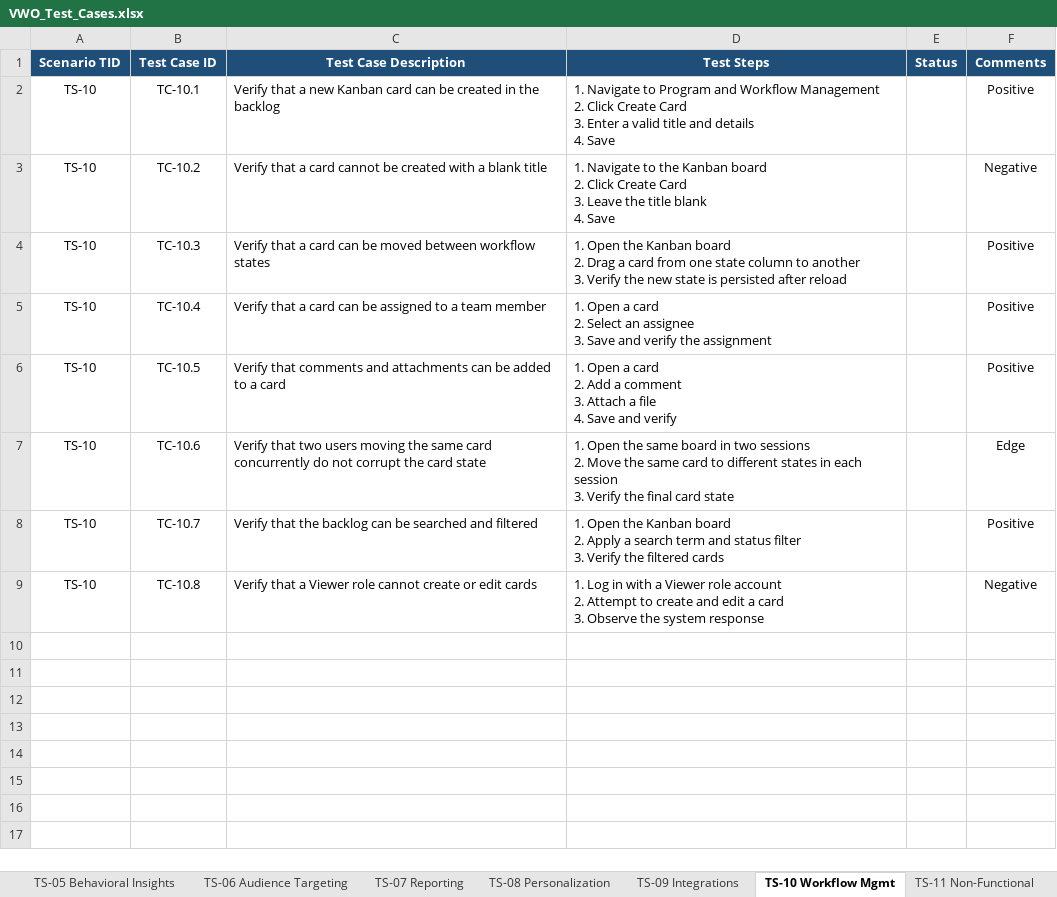
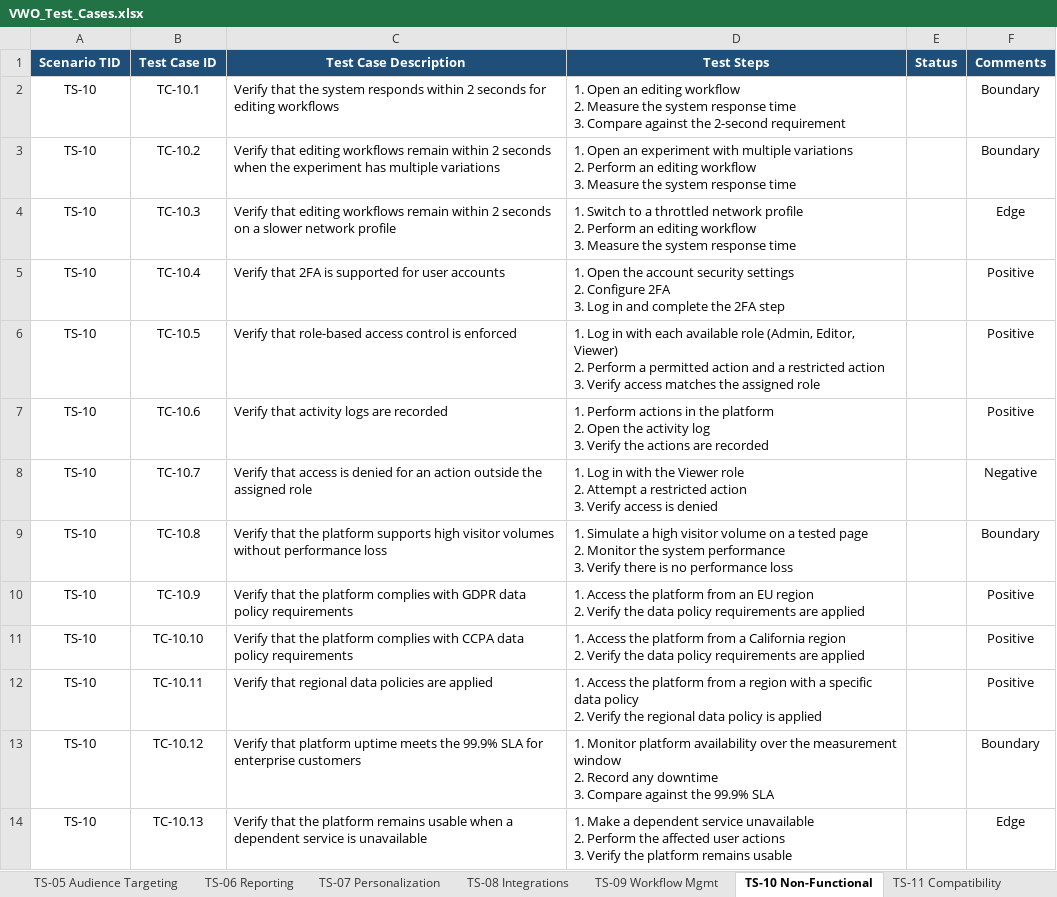
Before and after one commit to Shashirehp/Learning_Playwright, an Excel workbook: 00_gen_AI/VWO_Test_Cases.xlsx, sheet TS-10 Non-Functional, drawn as a sheet; values as stored, in another font and other column widths than the file's, no borders; ↵ is a line break in a cell; the diff names each change by its address in the sheet, - before the commit and + after, or states it on an @@ line.

Commit message:
Update VWO test plan and test cases to PRD-supported scope
- Rewrite VWO_Test_Plan.md and VWO_Test_Cases.md against the PRD only
- Reduce suite to 128 cases across 11 scenarios mapped to FR1-FR9, NFRs and cross-device/browser QA
- Regenerate VWO_Test_Cases.xlsx and VWO_Test_Cases_JIRA_Import.csv
- Add RICEPOT_prompt,txt

Co-authored-by: CommandCodeBot <noreply@commandcode.ai>

```diff
--- a/00_gen_AI/VWO_Test_Cases.xlsx (sheet TS-10 Non-Functional)
+++ b/00_gen_AI/VWO_Test_Cases.xlsx (sheet TS-10 Non-Functional)
-sheet tab: TS-05 Behavioral Insights
+sheet tab: TS-05 Audience Targeting
-sheet tab: TS-06 Audience Targeting
+sheet tab: TS-06 Reporting
-sheet tab: TS-07 Reporting
+sheet tab: TS-07 Personalization
-sheet tab: TS-08 Personalization
+sheet tab: TS-08 Integrations
-sheet tab: TS-09 Integrations
+sheet tab: TS-09 Workflow Mgmt
-sheet tab: TS-10 Workflow Mgmt
+sheet tab: TS-10 Non-Functional
-sheet tab: TS-11 Non-Functional
+sheet tab: TS-11 Compatibility
-C2 (Test Case Description): Verify that a new Kanban card can be created in the backlog
+C2 (Test Case Description): Verify that the system responds within 2 seconds for editing workflows
-D2 (Test Steps): 1. Navigate to Program and Workflow Management ↵ 2. Click Create Card ↵ 3. Enter a valid title and details ↵ 4. Save
+D2 (Test Steps): 1. Open an editing workflow ↵ 2. Measure the system response time ↵ 3. Compare against the 2-second requirement
-F2 (Comments): Positive
+F2 (Comments): Boundary
-C3 (Test Case Description): Verify that a card cannot be created with a blank title
+C3 (Test Case Description): Verify that editing workflows remain within 2 seconds when the experiment has multiple variations
-D3 (Test Steps): 1. Navigate to the Kanban board ↵ 2. Click Create Card ↵ 3. Leave the title blank ↵ 4. Save
+D3 (Test Steps): 1. Open an experiment with multiple variations ↵ 2. Perform an editing workflow ↵ 3. Measure the system response time
-F3 (Comments): Negative
+F3 (Comments): Boundary
-C4 (Test Case Description): Verify that a card can be moved between workflow states
+C4 (Test Case Description): Verify that editing workflows remain within 2 seconds on a slower network profile
-D4 (Test Steps): 1. Open the Kanban board ↵ 2. Drag a card from one state column to another ↵ 3. Verify the new state is persisted after reload
+D4 (Test Steps): 1. Switch to a throttled network profile ↵ 2. Perform an editing workflow ↵ 3. Measure the system response time
-F4 (Comments): Positive
+F4 (Comments): Edge
-C5 (Test Case Description): Verify that a card can be assigned to a team member
+C5 (Test Case Description): Verify that 2FA is supported for user accounts
-D5 (Test Steps): 1. Open a card ↵ 2. Select an assignee ↵ 3. Save and verify the assignment
+D5 (Test Steps): 1. Open the account security settings ↵ 2. Configure 2FA ↵ 3. Log in and complete the 2FA step
-C6 (Test Case Description): Verify that comments and attachments can be added to a card
+C6 (Test Case Description): Verify that role-based access control is enforced
-D6 (Test Steps): 1. Open a card ↵ 2. Add a comment ↵ 3. Attach a file ↵ 4. Save and verify
+D6 (Test Steps): 1. Log in with each available role (Admin, Editor, Viewer) ↵ 2. Perform a permitted action and a restricted action ↵ 3. Verify access matches the assigned role
-C7 (Test Case Description): Verify that two users moving the same card concurrently do not corrupt the card state
+C7 (Test Case Description): Verify that activity logs are recorded
-D7 (Test Steps): 1. Open the same board in two sessions ↵ 2. Move the same card to different states in each session ↵ 3. Verify the final card state
+D7 (Test Steps): 1. Perform actions in the platform ↵ 2. Open the activity log ↵ 3. Verify the actions are recorded
-F7 (Comments): Edge
+F7 (Comments): Positive
-C8 (Test Case Description): Verify that the backlog can be searched and filtered
+C8 (Test Case Description): Verify that access is denied for an action outside the assigned role
-D8 (Test Steps): 1. Open the Kanban board ↵ 2. Apply a search term and status filter ↵ 3. Verify the filtered cards
+D8 (Test Steps): 1. Log in with the Viewer role ↵ 2. Attempt a restricted action ↵ 3. Verify access is denied
-F8 (Comments): Positive
+F8 (Comments): Negative
-C9 (Test Case Description): Verify that a Viewer role cannot create or edit cards
+C9 (Test Case Description): Verify that the platform supports high visitor volumes without performance loss
-D9 (Test Steps): 1. Log in with a Viewer role account ↵ 2. Attempt to create and edit a card ↵ 3. Observe the system response
+D9 (Test Steps): 1. Simulate a high visitor volume on a tested page ↵ 2. Monitor the system performance ↵ 3. Verify there is no performance loss
-F9 (Comments): Negative
+F9 (Comments): Boundary
+row 10: TS-10 | TC-10.9 | Verify that the platform complies with GDPR data policy requirements | 1. Access the platform from an EU region ↵ 2. Verify the data policy requirements are applied |  | Positive
+row 11: TS-10 | TC-10.10 | Verify that the platform complies with CCPA data policy requirements | 1. Access the platform from a California region ↵ 2. Verify the data policy requirements are applied |  | Positive
+row 12: TS-10 | TC-10.11 | Verify that regional data policies are applied | 1. Access the platform from a region with a specific data policy ↵ 2. Verify the regional data policy is applied |  | Positive
+row 13: TS-10 | TC-10.12 | Verify that platform uptime meets the 99.9% SLA for enterprise customers | 1. Monitor platform availability over the measurement window ↵ 2. Record any downtime ↵ 3. Compare against the 99.9% SLA |  | Boundary
+row 14: TS-10 | TC-10.13 | Verify that the platform remains usable when a dependent service is unavailable | 1. Make a dependent service unavailable ↵ 2. Perform the affected user actions ↵ 3. Verify the platform remains usable |  | Edge
```
Also changed, not shown: sheet TS-02 SmartStats, sheet TS-01 Experimentation, sheet TS-11 Compatibility, sheet TS-04 Behavioral Insights, sheet TS-08 Integrations, sheet TS-05 Audience Targeting, 4 more sheets, other sheet tabs, 4 other files.
